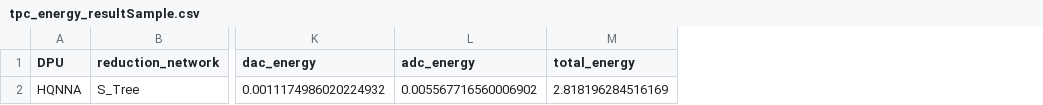
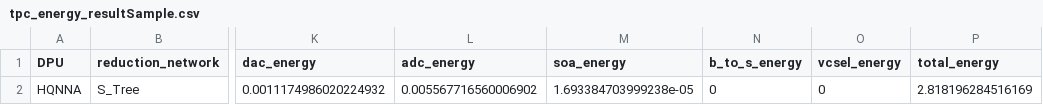
Before and after one commit to Sairam954/Digital_CNN_SIM, a CSV file: tpc_energy_resultSample.csv, drawn as a sheet; only a part is shown, gaps mark what is left out; the diff names each change by its address in the sheet, - before the commit and + after, or states it on an @@ line.

```diff
--- a/tpc_energy_resultSample.csv
+++ b/tpc_energy_resultSample.csv
+column M (soa_energy), row 2: 1.693384703999238e-05
+column N (b_to_s_energy), row 2: 0
+column O (vcsel_energy), row 2: 0
```
Also changed, not shown: tpc_latency_resultSample.csv, 14 other files.
